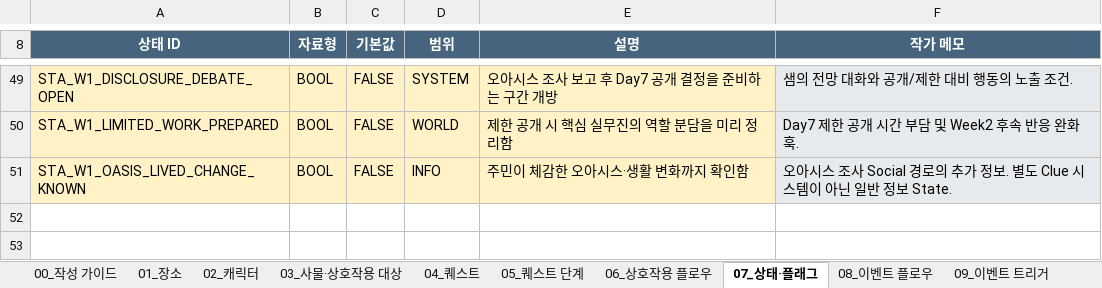
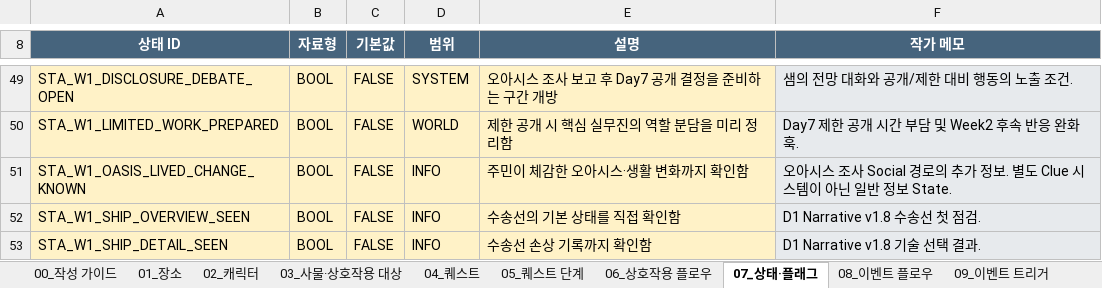
Before and after one commit to sciencearth2-png/SandPlanet, an Excel workbook: Assets/SandPlanet/Data/Authoring/SandPlanet_Master.xlsx, sheet 07_상태·플래그, drawn as a sheet; only a part is shown, gaps mark what is left out; values as stored, in another font and other column widths than the file's, no borders; the diff names each change by its address in the sheet, - before the commit and + after, or states it on an @@ line.

```diff
--- a/Assets/SandPlanet/Data/Authoring/SandPlanet_Master.xlsx (sheet 07_상태·플래그)
+++ b/Assets/SandPlanet/Data/Authoring/SandPlanet_Master.xlsx (sheet 07_상태·플래그)
+row 52: STA_W1_SHIP_OVERVIEW_SEEN | BOOL | FALSE | INFO | 수송선의 기본 상태를 직접 확인함 | D1 Narrative v1.8 수송선 첫 점검.
+row 53: STA_W1_SHIP_DETAIL_SEEN | BOOL | FALSE | INFO | 수송선 손상 기록까지 확인함 | D1 Narrative v1.8 기술 선택 결과.
```
Also changed, not shown: sheet 06_상호작용 플로우, sheet 08_이벤트 플로우, 4 other files.
